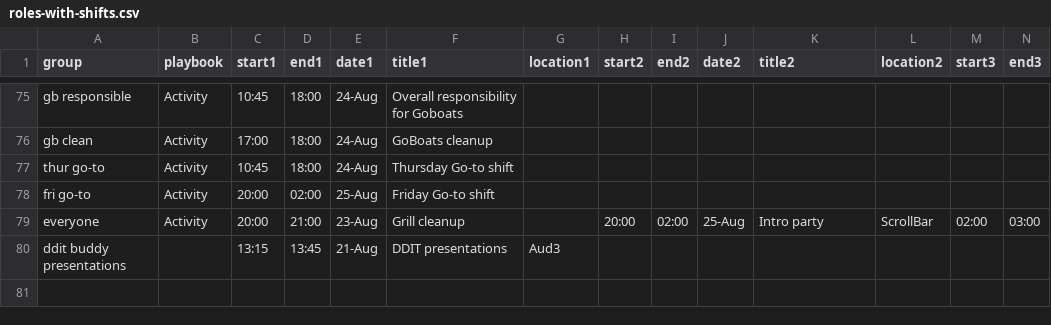
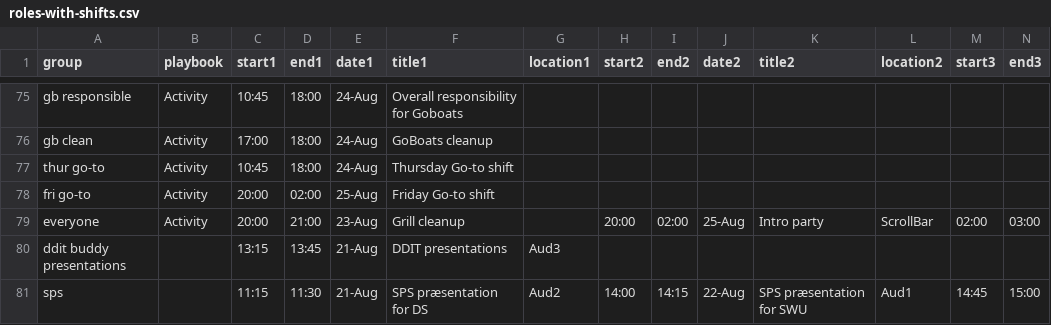
Before and after one commit to NaddiNadja/studystart-schedule-2023, a CSV file: resources/roles-with-shifts.csv, drawn as a sheet; only a part is shown, gaps mark what is left out; rows hold the shown columns only; the diff names each change by its address in the sheet, - before the commit and + after, or states it on an @@ line.

Commit message:
sps role for cecilie

```diff
--- a/resources/roles-with-shifts.csv
+++ b/resources/roles-with-shifts.csv
+row 81: sps |  | 11:15 | 11:30 | 21-Aug | SPS præsentation for DS | Aud2 | 14:00 | 14:15 | 22-Aug | SPS præsentation for SWU | Aud1 | 14:45 | 15:00
```
Also changed, not shown: resources/people-with-roles.csv.
